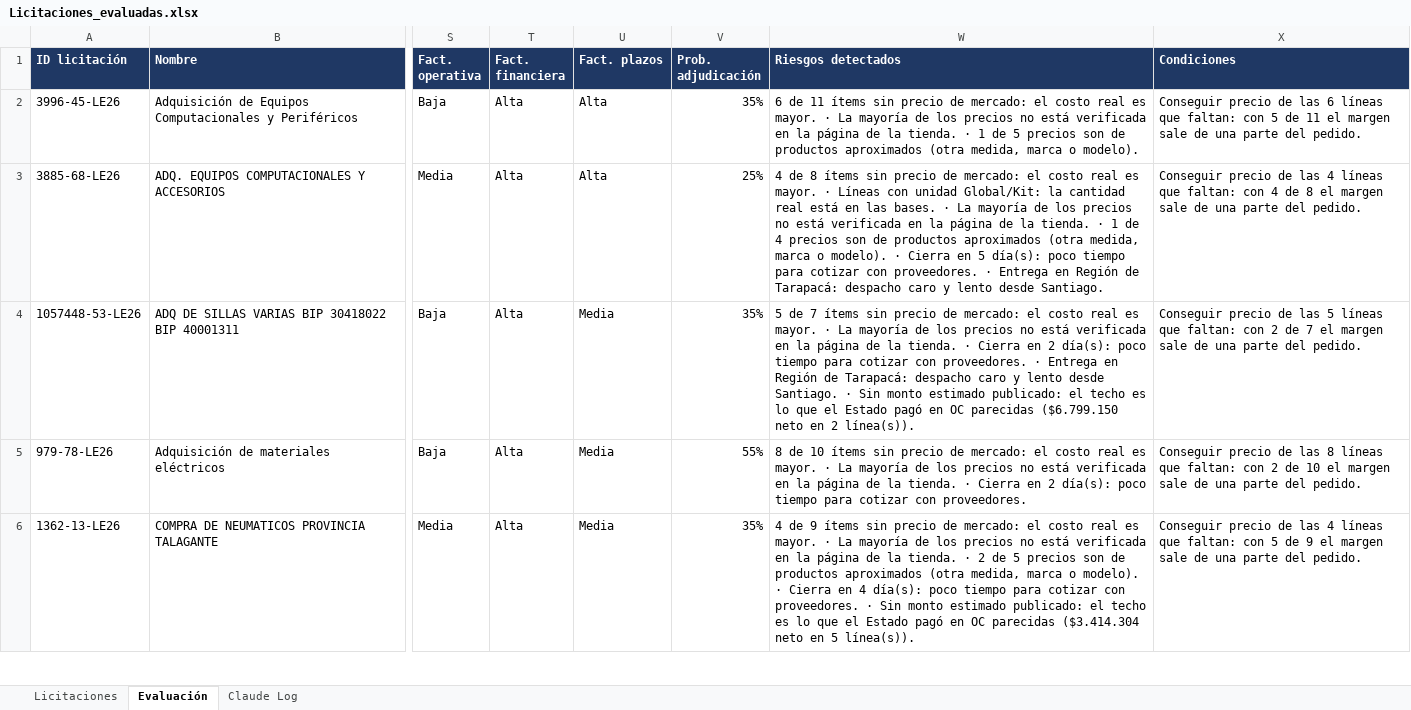
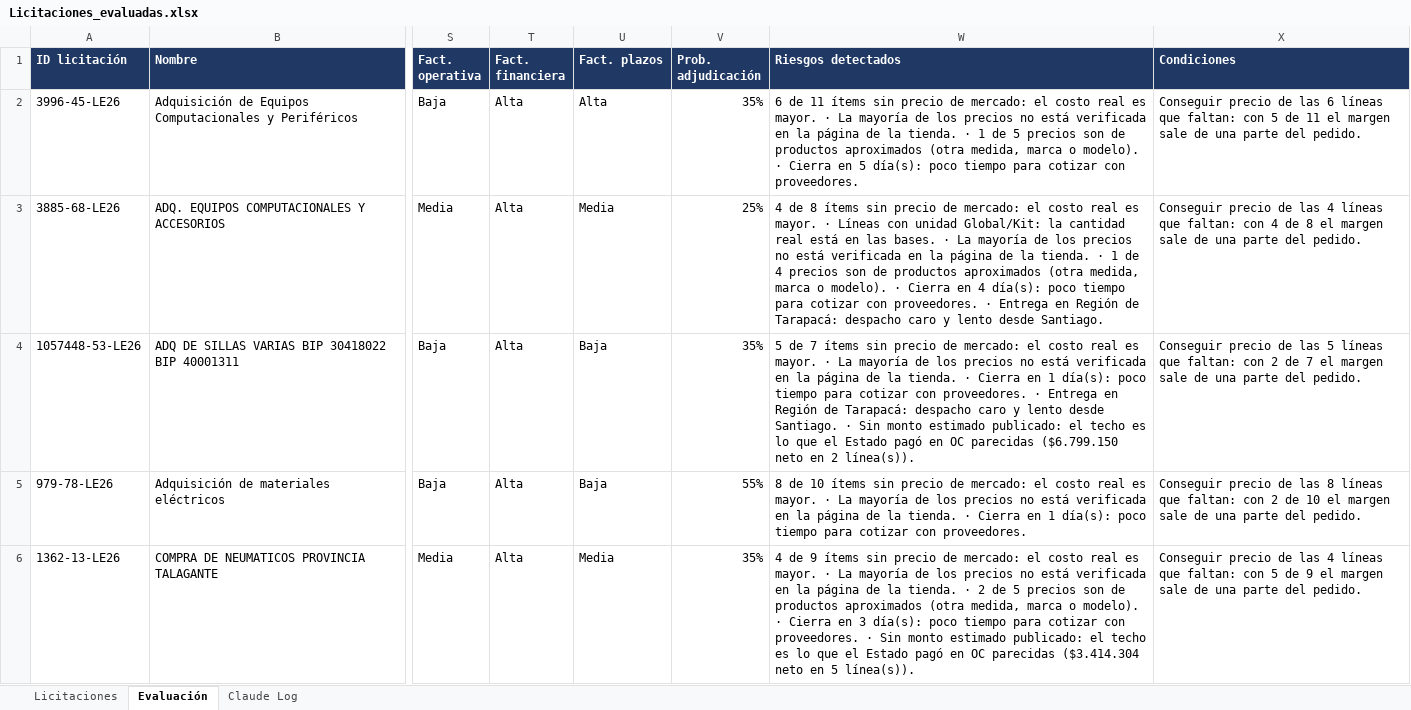
Before and after one commit to Yakazor/MercadoPublico, an Excel workbook: informes/evaluacion/Licitaciones_evaluadas.xlsx, sheet Evaluación, drawn as a sheet; only a part is shown, gaps mark what is left out; values as stored, in another font and other column widths than the file's, no borders; the diff covers the shown part only; the diff names each change by its address in the sheet, - before the commit and + after, or states it on an @@ line.

```diff
--- a/informes/evaluacion/Licitaciones_evaluadas.xlsx (sheet Evaluación)
+++ b/informes/evaluacion/Licitaciones_evaluadas.xlsx (sheet Evaluación)
-W2 (Riesgos detectados): …o modelo).
+W2 (Riesgos detectados): …o modelo). · Cierra en 5 día(s): poco tiempo para cotizar con proveedores.
-U3 (Fact. plazos): Alta
+U3 (Fact. plazos): Media
-W3 (Riesgos detectados): …Cierra en 5 día(s): poco…
+W3 (Riesgos detectados): …Cierra en 4 día(s): poco…
-U4:U5 (Fact. plazos): Media
+U4:U5 (Fact. plazos): Baja
-W4 (Riesgos detectados): …Cierra en 2 día(s): poco…
+W4 (Riesgos detectados): …Cierra en 1 día(s): poco…
-W5 (Riesgos detectados): …Cierra en 2 día(s): poco…
+W5 (Riesgos detectados): …Cierra en 1 día(s): poco…
-W6 (Riesgos detectados): …Cierra en 4 día(s): poco…
+W6 (Riesgos detectados): …Cierra en 3 día(s): poco…
```
Also changed, not shown: 1 added row and 14 edited cells elsewhere in this sheet, sheet Licitaciones, sheet Claude Log, 41 other files.
